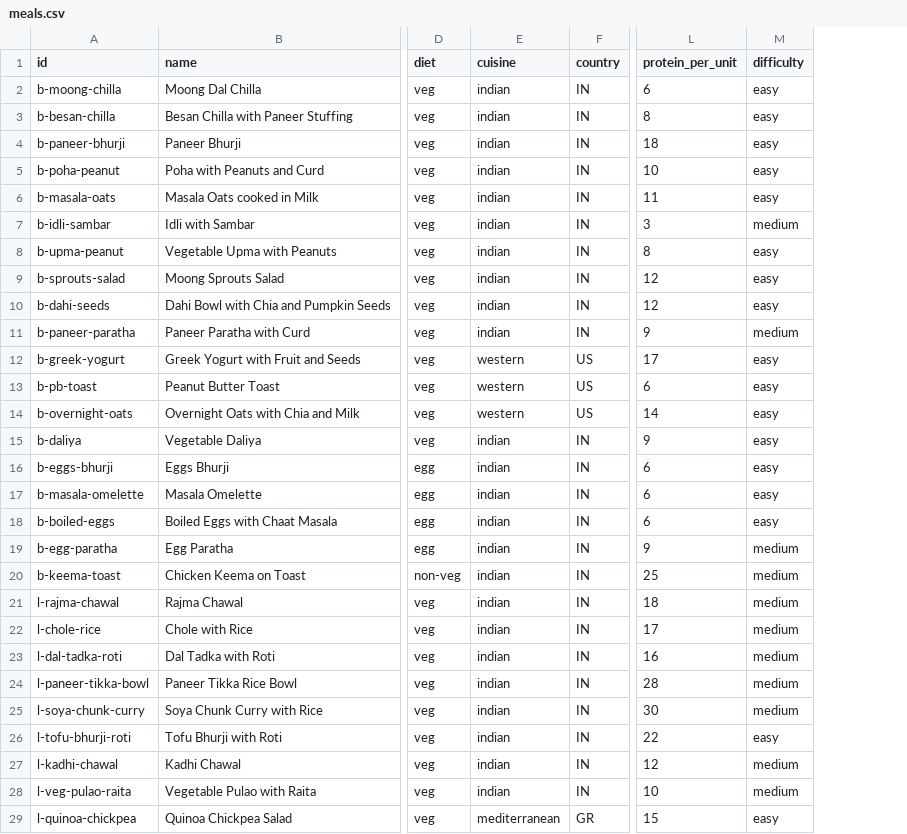
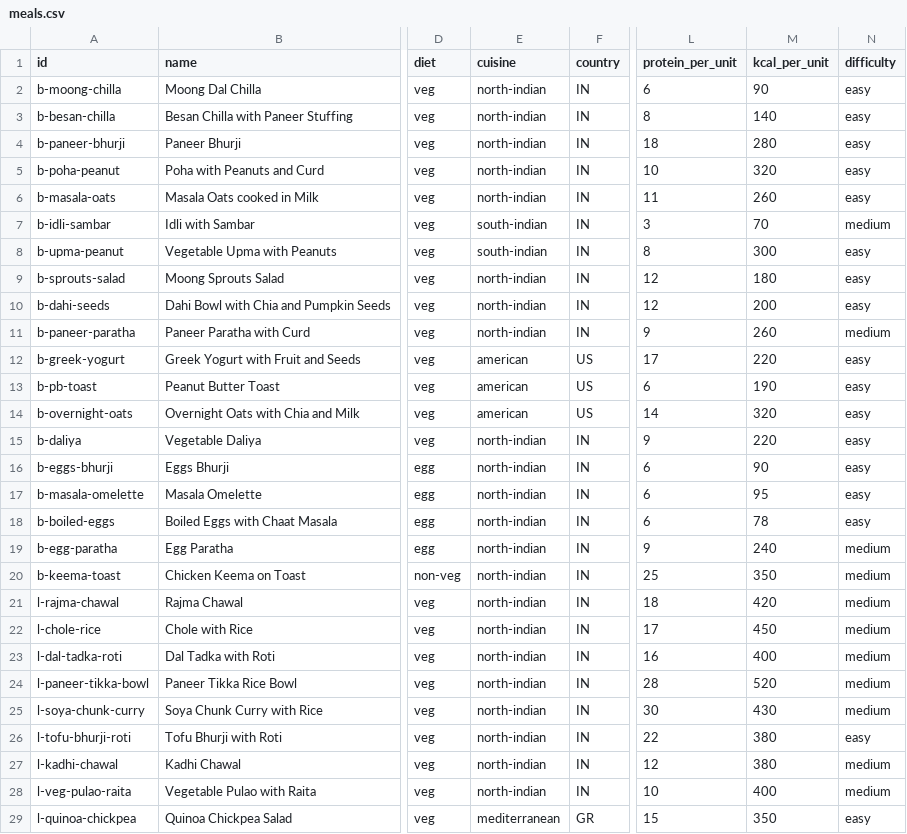
Before and after one commit to amruthabhat22/lazy-meal-plannerv2, a CSV file: data/meals.csv, drawn as a sheet; only a part is shown, gaps mark what is left out; the diff covers the shown part only; the diff names each change by its address in the sheet, - before the commit and + after, or states it on an @@ line.

```diff
--- a/data/meals.csv
+++ b/data/meals.csv
+column M (kcal_per_unit), rows 2-29: 90 | 140 | 280 | 320 | 260 | 70 | 300 | 180 | 200 | 260 | 220 | 190 | 320 | 220 | 90 | 95 | 78 | 240 | 350 | 420 | 450 | 400 | 520 | 430 | 380 | 380 | 400 | 350
-E2:E6 (cuisine): indian
+E2:E6 (cuisine): north-indian
-E7:E8 (cuisine): indian
+E7:E8 (cuisine): south-indian
-E9:E11 (cuisine): indian
+E9:E11 (cuisine): north-indian
-E12:E14 (cuisine): western
+E12:E14 (cuisine): american
-E15:E28 (cuisine): indian
+E15:E28 (cuisine): north-indian
```
Also changed, not shown: 30 edited cells elsewhere in this file, 31 other files.
